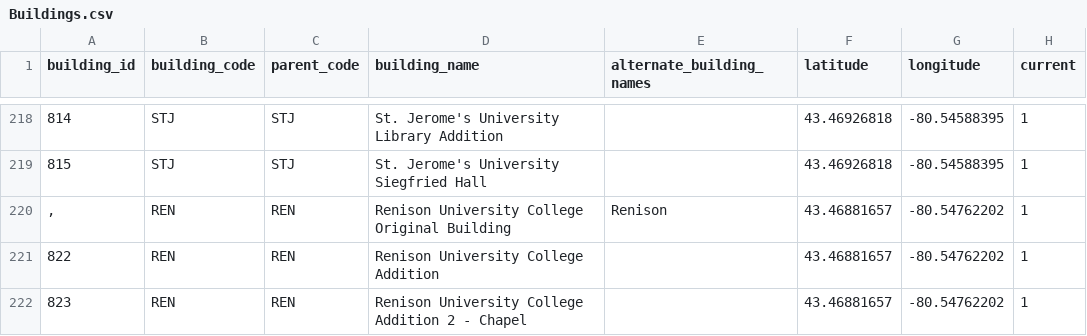
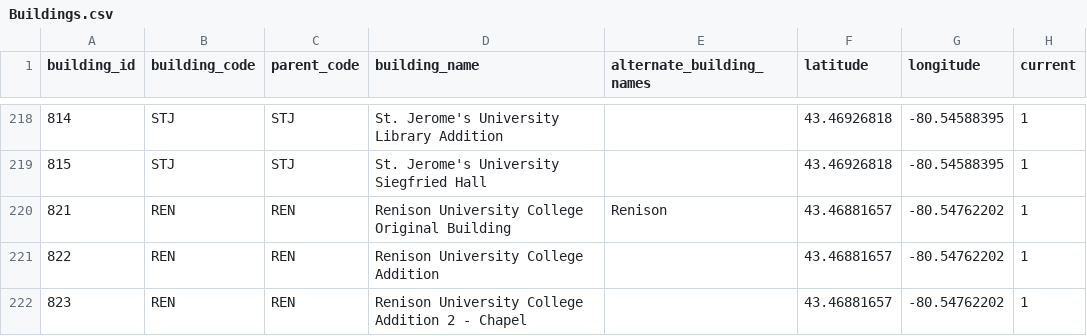
Before and after one commit to uWaterloo/Datasets, a CSV file: Buildings/Buildings.csv, drawn as a sheet; only a part is shown, gaps mark what is left out.

Commit message:
#94 fix typo with REN

```diff
--- a/Buildings/Buildings.csv
+++ b/Buildings/Buildings.csv
@@ -219,3 +219,3 @@ building_id,building_code,parent_code,building_name,alternate_building_names,lat
 815,STJ,STJ,St. Jerome's University Siegfried Hall,,43.46926818,-80.54588395,1
-",",REN,REN,Renison University College Original Building,Renison,43.46881657,-80.54762202,1
+821,REN,REN,Renison University College Original Building,Renison,43.46881657,-80.54762202,1
 822,REN,REN,Renison University College Addition,,43.46881657,-80.54762202,1
```
